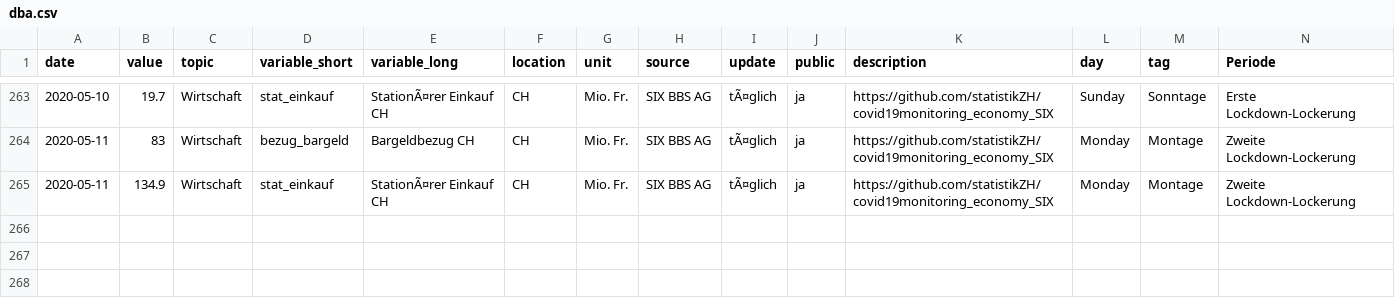
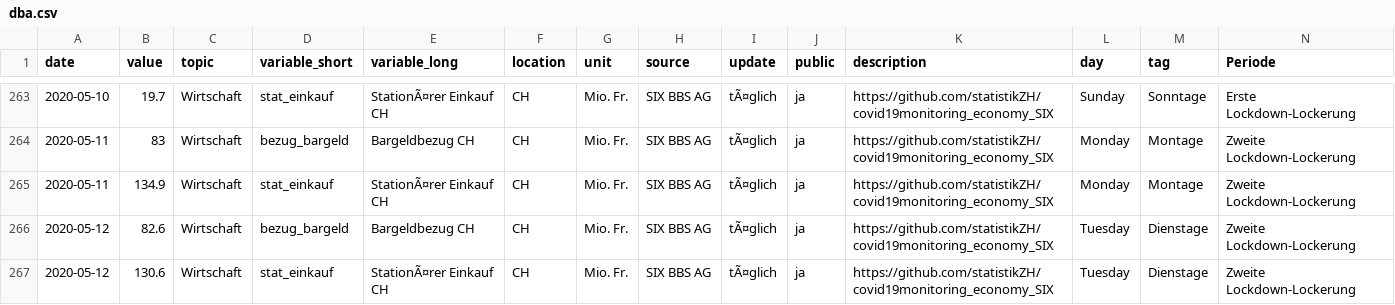
Before and after one commit to statistikZH/covid19monitoring_economy_SIX, a CSV file: dba.csv, drawn as a sheet; only a part is shown, gaps mark what is left out; rows hold the shown columns only; the diff names each change by its address in the sheet, - before the commit and + after, or states it on an @@ line.

```diff
--- a/dba.csv
+++ b/dba.csv
+row 266: 2020-05-12 | 82.6 | Wirtschaft | bezug_bargeld | Bargeldbezug CH | CH | Mio. Fr. | SIX BBS AG | tÃ¤glich | ja | https://github.com/statistikZH/covid19monitoring_economy_SIX | Tuesday | Dienstage | Zweite Lockdown-Lockerung
+row 267: 2020-05-12 | 130.6 | Wirtschaft | stat_einkauf | StationÃ¤rer Einkauf CH | CH | Mio. Fr. | SIX BBS AG | tÃ¤glich | ja | https://github.com/statistikZH/covid19monitoring_economy_SIX | Tuesday | Dienstage | Zweite Lockdown-Lockerung
```
Also changed, not shown: Economy_SIX.csv, 2 other files.
